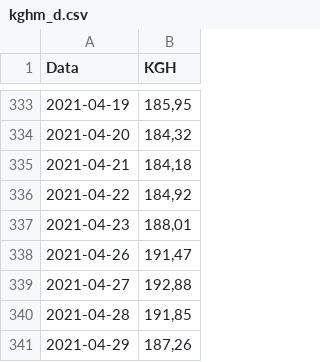
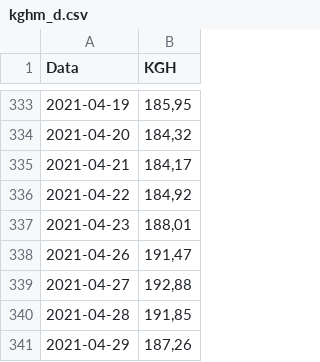
Before and after one commit to robertbaraniecki-bit/uek-silesiapulse, a CSV file: data/kghm_d.csv, drawn as a sheet; only a part is shown, gaps mark what is left out.

```diff
--- a/data/kghm_d.csv
+++ b/data/kghm_d.csv
@@ -334,3 +334,3 @@
 2021-04-20,"184,32"
-2021-04-21,"184,18"
+2021-04-21,"184,17"
 2021-04-22,"184,92"
```
Also changed, not shown: 1 other file.
